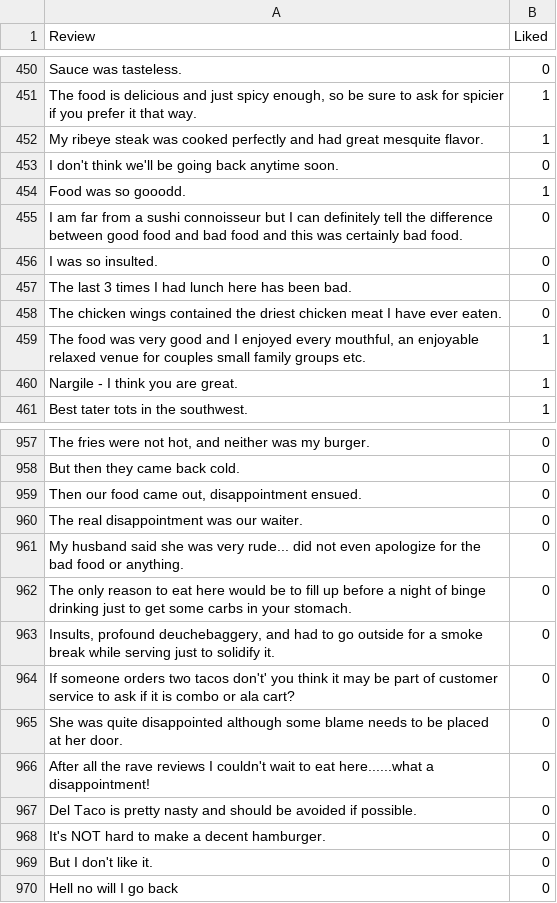
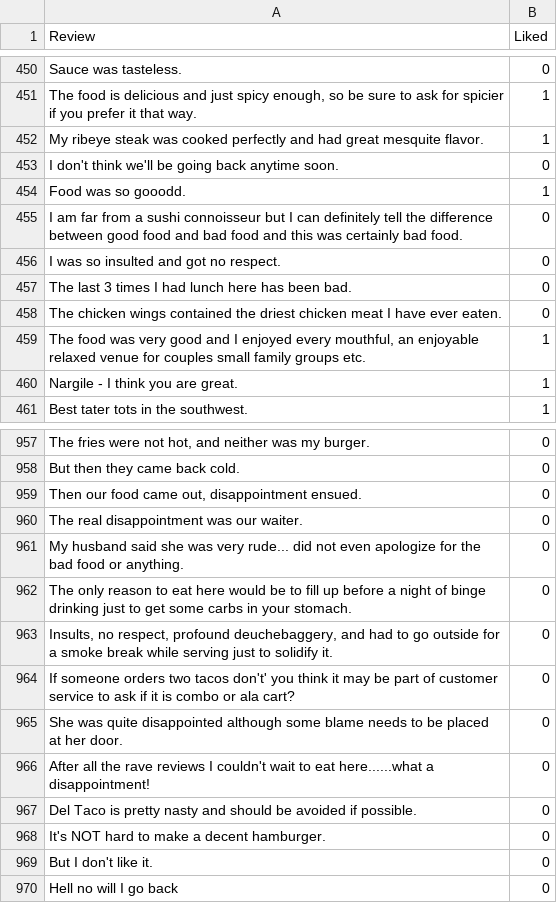
Before and after one commit to EliorBenYosef/data-science, a TSV file: datasets/per_field/nlp/labeled_reviews.tsv, drawn as a sheet; only a part is shown, gaps mark what is left out.

Commit message:
UPDATE

```diff
--- a/datasets/per_field/nlp/labeled_reviews.tsv
+++ b/datasets/per_field/nlp/labeled_reviews.tsv
@@ -455,3 +455,3 @@ Food was so gooodd.	1
 I am far from a sushi connoisseur but I can definitely tell the difference between good food and bad food and this was certainly bad food.	0
-I was so insulted.	0
+I was so insulted and got no respect.	0
 The last 3 times I had lunch here has been bad.	0
@@ -962,3 +962,3 @@ My husband said she was very rude... did not even apologize for the bad food or
 The only reason to eat here would be to fill up before a night of binge drinking just to get some carbs in your stomach.	0
-Insults, profound deuchebaggery, and had to go outside for a smoke break while serving just to solidify it.	0
+Insults, no respect, profound deuchebaggery, and had to go outside for a smoke break while serving just to solidify it.	0
 If someone orders two tacos don't' you think it may be part of customer service to ask if it is combo or ala cart?	0
```
